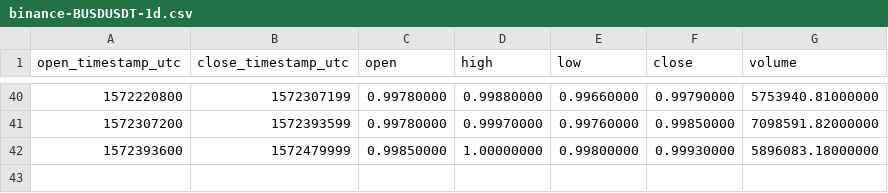
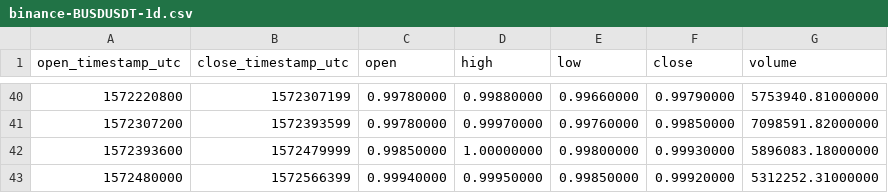
Before and after one commit to cryptobigbro/binance-BUSDUSDT, a CSV file: binance-BUSDUSDT-1d.csv, drawn as a sheet; only a part is shown, gaps mark what is left out.

```diff
--- a/binance-BUSDUSDT-1d.csv
+++ b/binance-BUSDUSDT-1d.csv
@@ -42 +42,2 @@ open_timestamp_utc,close_timestamp_utc,open,high,low,close,volume
 1572393600,1572479999,0.99850000,1.00000000,0.99800000,0.99930000,5896083.18000000
+1572480000,1572566399,0.99940000,0.99950000,0.99850000,0.99920000,5312252.31000000
```
Also changed, not shown: binance-BUSDUSDT-1h.csv, 1 other file.
